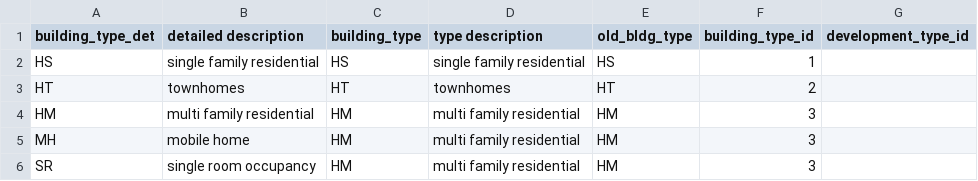
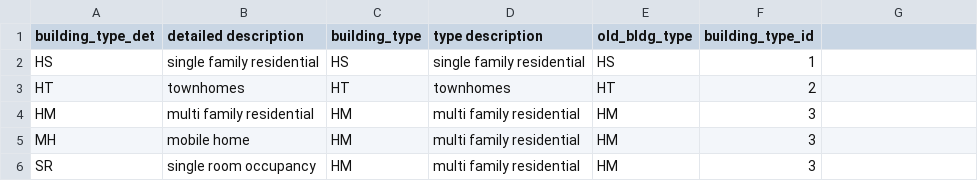
Before and after one commit to BayAreaMetro/petrale, a CSV file: incoming/dv_buildings_det_type_lu.csv, drawn as a sheet; only a part is shown.

Commit message:
Update dv_buildings_det_type_lu.csv

```diff
--- a/incoming/dv_buildings_det_type_lu.csv
+++ b/incoming/dv_buildings_det_type_lu.csv
@@ -1,2 +1,2 @@
-building_type_det, detailed description, building_type, type description, old_bldg_type, building_type_id, development_type_id
+building_type_det, detailed description, building_type, type description, old_bldg_type, building_type_id
 HS, single family residential, HS, single family residential, HS, 1
```
